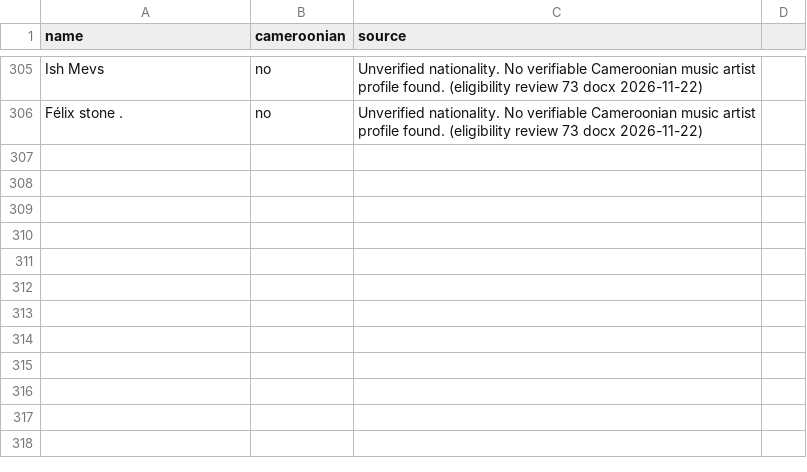
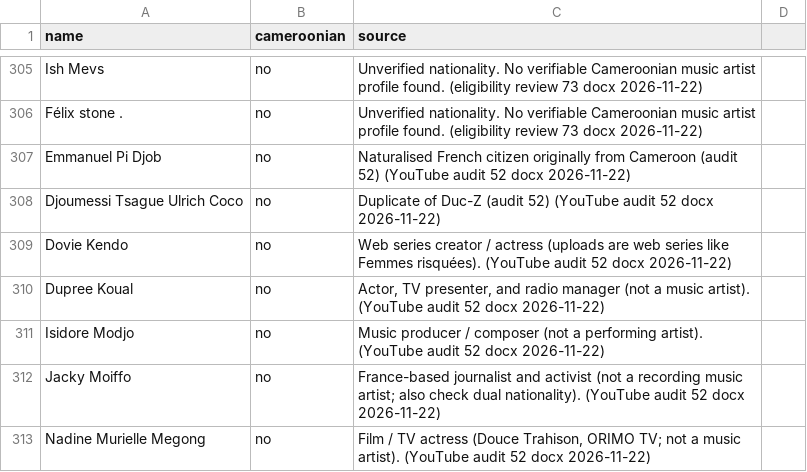
Before and after one commit to ngeneedgar/237charts, a CSV file: admin/eligibility.csv, drawn as a sheet; only a part is shown, gaps mark what is left out.

```diff
--- a/admin/eligibility.csv
+++ b/admin/eligibility.csv
@@ -306 +306,8 @@ Ish Mevs,no,Unverified nationality. No verifiable Cameroonian music artist profi
 Félix stone .,no,Unverified nationality. No verifiable Cameroonian music artist profile found. (eligibility review 73 docx 2026-11-22)
+Emmanuel Pi Djob,no,Naturalised French citizen originally from Cameroon (audit 52) (YouTube audit 52 docx 2026-11-22)
+Djoumessi Tsague Ulrich Coco,no,Duplicate of Duc-Z (audit 52) (YouTube audit 52 docx 2026-11-22)
+Dovie Kendo,no,Web series creator / actress (uploads are web series like Femmes risquées). (YouTube audit 52 docx 2026-11-22)
+Dupree Koual,no,"Actor, TV presenter, and radio manager (not a music artist). (YouTube audit 52 docx 2026-11-22)"
+Isidore Modjo,no,Music producer / composer (not a performing artist). (YouTube audit 52 docx 2026-11-22)
+Jacky Moiffo,no,France-based journalist and activist (not a recording music artist; also check dual nationality). (YouTube audit 52 docx 2026-11-22)
+Nadine Murielle Megong,no,"Film / TV actress (Douce Trahison, ORIMO TV; not a music artist). (YouTube audit 52 docx 2026-11-22)"
```
Also changed, not shown: admin/artists-remove.csv, admin/channels.csv, 1 other file.
